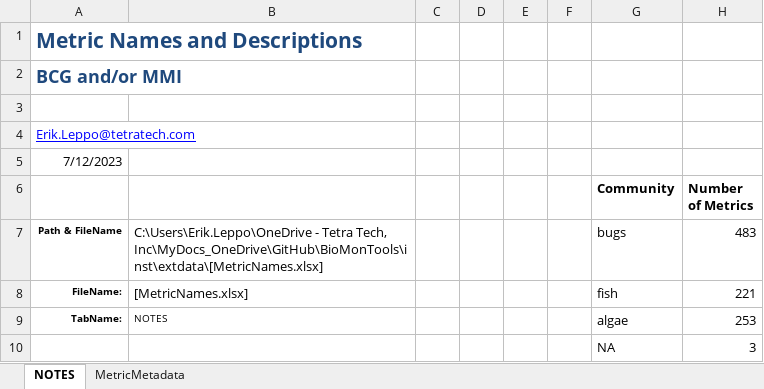
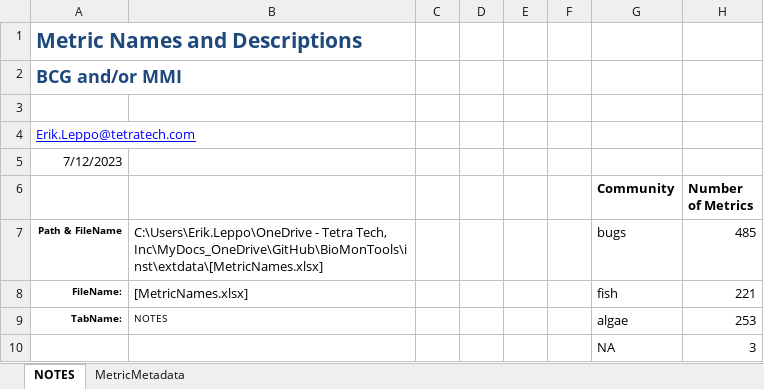
Before and after one commit to leppott/BioMonTools, an Excel workbook: inst/extdata/MetricNames.xlsx, sheet NOTES, drawn as a sheet; only a part is shown; values as stored, in another font and other column widths than the file's, no borders; table styles not drawn; the diff names each change by its address in the sheet, - before the commit and + after, or states it on an @@ line.

Commit message:
v1.0.0.9027
* refactor: Additional metrics for MN BCG, Issue #92

```diff
--- a/inst/extdata/MetricNames.xlsx (sheet NOTES)
+++ b/inst/extdata/MetricNames.xlsx (sheet NOTES)
-H7 (Number of Metrics): 483
+H7 (Number of Metrics): 485
```
Also changed, not shown: sheet MetricMetadata, formulas that keep their value, 5 other files.
